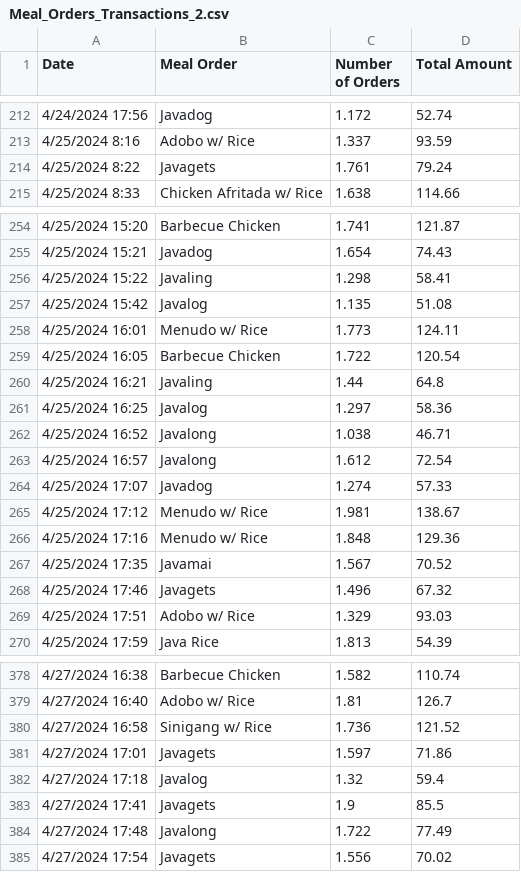
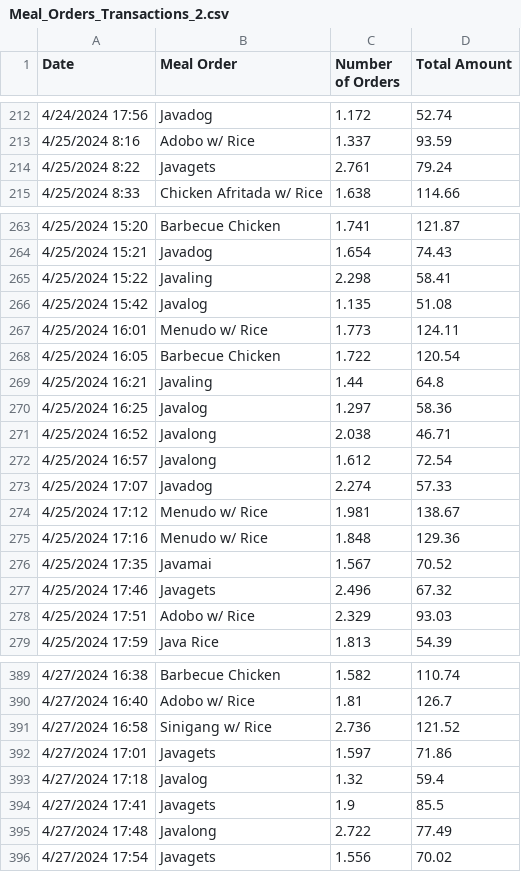
Before and after one commit to albertomarkallen/OneSync, a CSV file: OneSync (Vendor)/assets/Meal_Orders_Transactions_2.csv, drawn as a sheet; only a part is shown, gaps mark what is left out; the diff covers the shown part only.

```diff
--- a/OneSync (Vendor)/assets/Meal_Orders_Transactions_2.csv
+++ b/OneSync (Vendor)/assets/Meal_Orders_Transactions_2.csv
@@ -213,3 +213,3 @@ Date,Meal Order,Number of Orders,Total Amount
 4/25/2024 8:16,Adobo w/ Rice,1.337,93.59
-4/25/2024 8:22,Javagets,1.761,79.24
+4/25/2024 8:22,Javagets,2.761,79.24
 4/25/2024 8:33,Chicken Afritada w/ Rice,1.638,114.66
@@ -255,3 +264,3 @@ Date,Meal Order,Number of Orders,Total Amount
 4/25/2024 15:21,Javadog,1.654,74.43
-4/25/2024 15:22,Javaling,1.298,58.41
+4/25/2024 15:22,Javaling,2.298,58.41
 4/25/2024 15:42,Javalog,1.135,51.08
@@ -261,5 +270,5 @@ Date,Meal Order,Number of Orders,Total Amount
 4/25/2024 16:25,Javalog,1.297,58.36
-4/25/2024 16:52,Javalong,1.038,46.71
+4/25/2024 16:52,Javalong,2.038,46.71
 4/25/2024 16:57,Javalong,1.612,72.54
-4/25/2024 17:07,Javadog,1.274,57.33
+4/25/2024 17:07,Javadog,2.274,57.33
 4/25/2024 17:12,Menudo w/ Rice,1.981,138.67
@@ -267,4 +276,4 @@ Date,Meal Order,Number of Orders,Total Amount
 4/25/2024 17:35,Javamai,1.567,70.52
-4/25/2024 17:46,Javagets,1.496,67.32
-4/25/2024 17:51,Adobo w/ Rice,1.329,93.03
+4/25/2024 17:46,Javagets,2.496,67.32
+4/25/2024 17:51,Adobo w/ Rice,2.329,93.03
 4/25/2024 17:59,Java Rice,1.813,54.39
@@ -379,3 +390,3 @@ Date,Meal Order,Number of Orders,Total Amount
 4/27/2024 16:40,Adobo w/ Rice,1.81,126.7
-4/27/2024 16:58,Sinigang w/ Rice,1.736,121.52
+4/27/2024 16:58,Sinigang w/ Rice,2.736,121.52
 4/27/2024 17:01,Javagets,1.597,71.86
@@ -383,3 +394,3 @@ Date,Meal Order,Number of Orders,Total Amount
 4/27/2024 17:41,Javagets,1.9,85.5
-4/27/2024 17:48,Javalong,1.722,77.49
+4/27/2024 17:48,Javalong,2.722,77.49
 4/27/2024 17:54,Javagets,1.556,70.02
```
Also changed, not shown: 16 added rows, 5 removed rows and 9 edited cells elsewhere in this file.
